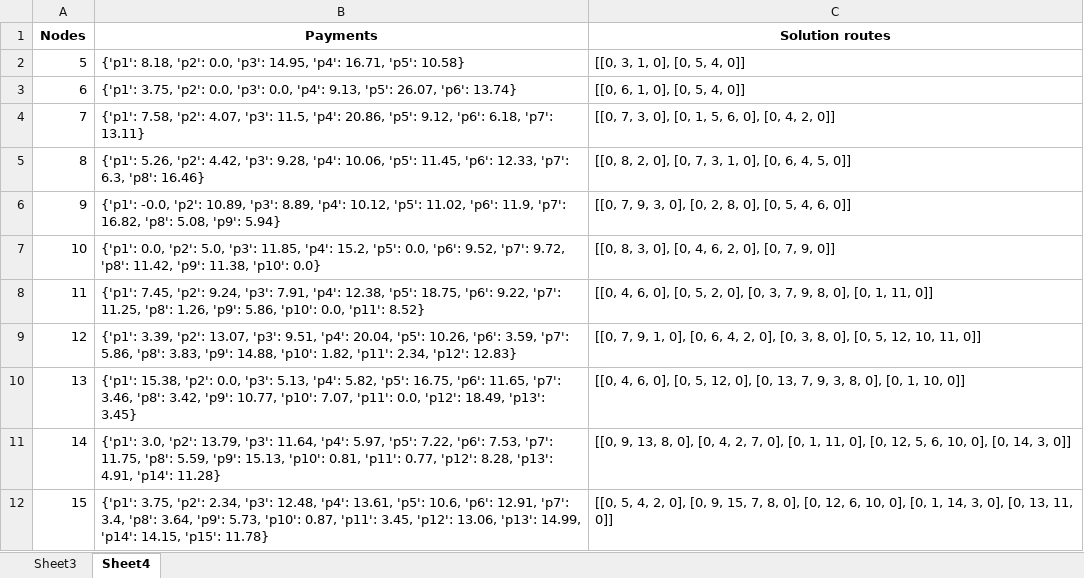
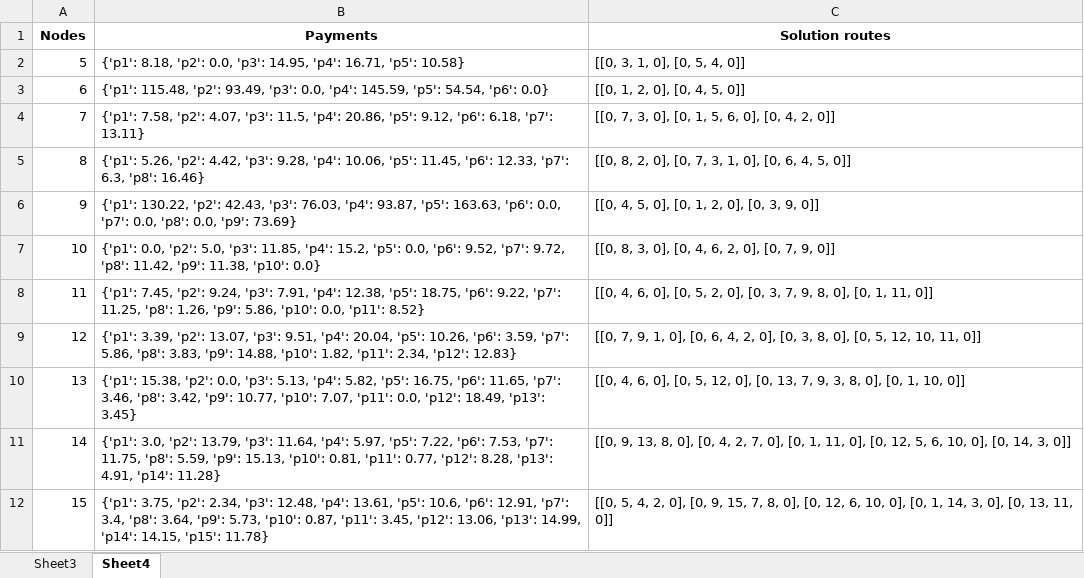
Before and after one commit to Tanvir19934/CVRP, an Excel workbook: New_codes/results_mip.xlsx, sheet Sheet4, drawn as a sheet; values as stored, in another font and other column widths than the file's, no borders; the diff names each change by its address in the sheet, - before the commit and + after, or states it on an @@ line.

```diff
--- a/New_codes/results_mip.xlsx (sheet Sheet4)
+++ b/New_codes/results_mip.xlsx (sheet Sheet4)
-B3 (Payments): {'p1': 3.75, 'p2': 0.0, 'p3': 0.0, 'p4': 9.13, 'p5': 26.07, 'p6': 13.74}
+B3 (Payments): {'p1': 115.48, 'p2': 93.49, 'p3': 0.0, 'p4': 145.59, 'p5': 54.54, 'p6': 0.0}
-C3 (Solution routes): [[0, 6, 1, 0], [0, 5, 4, 0]]
+C3 (Solution routes): [[0, 1, 2, 0], [0, 4, 5, 0]]
-B6 (Payments): {'p1': -0.0, 'p2': 10.89, 'p3': 8.89, 'p4': 10.12, 'p5': 11.02, 'p6': 11.9, 'p7': 16.82, 'p8': 5.08, 'p9': 5.94}
+B6 (Payments): {'p1': 130.22, 'p2': 42.43, 'p3': 76.03, 'p4': 93.87, 'p5': 163.63, 'p6': 0.0, 'p7': 0.0, 'p8': 0.0, 'p9': 73.69}
-C6 (Solution routes): [[0, 7, 9, 3, 0], [0, 2, 8, 0], [0, 5, 4, 6, 0]]
+C6 (Solution routes): [[0, 4, 5, 0], [0, 1, 2, 0], [0, 3, 9, 0]]
```
Also changed, not shown: sheet Sheet3, New_codes/Results/results.xlsx, New_codes/Results/results_big_instances.xlsx, 7 other files.
